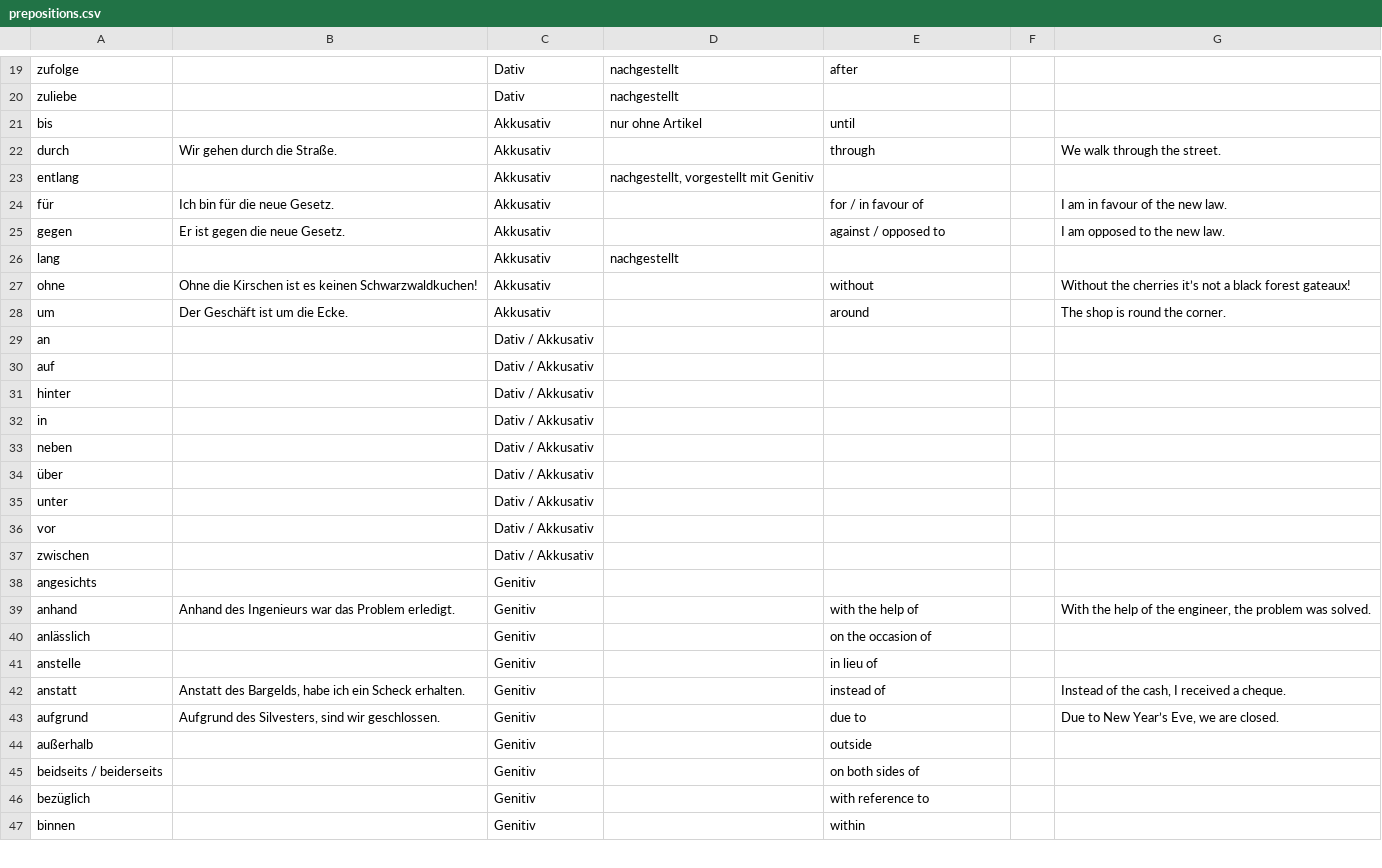
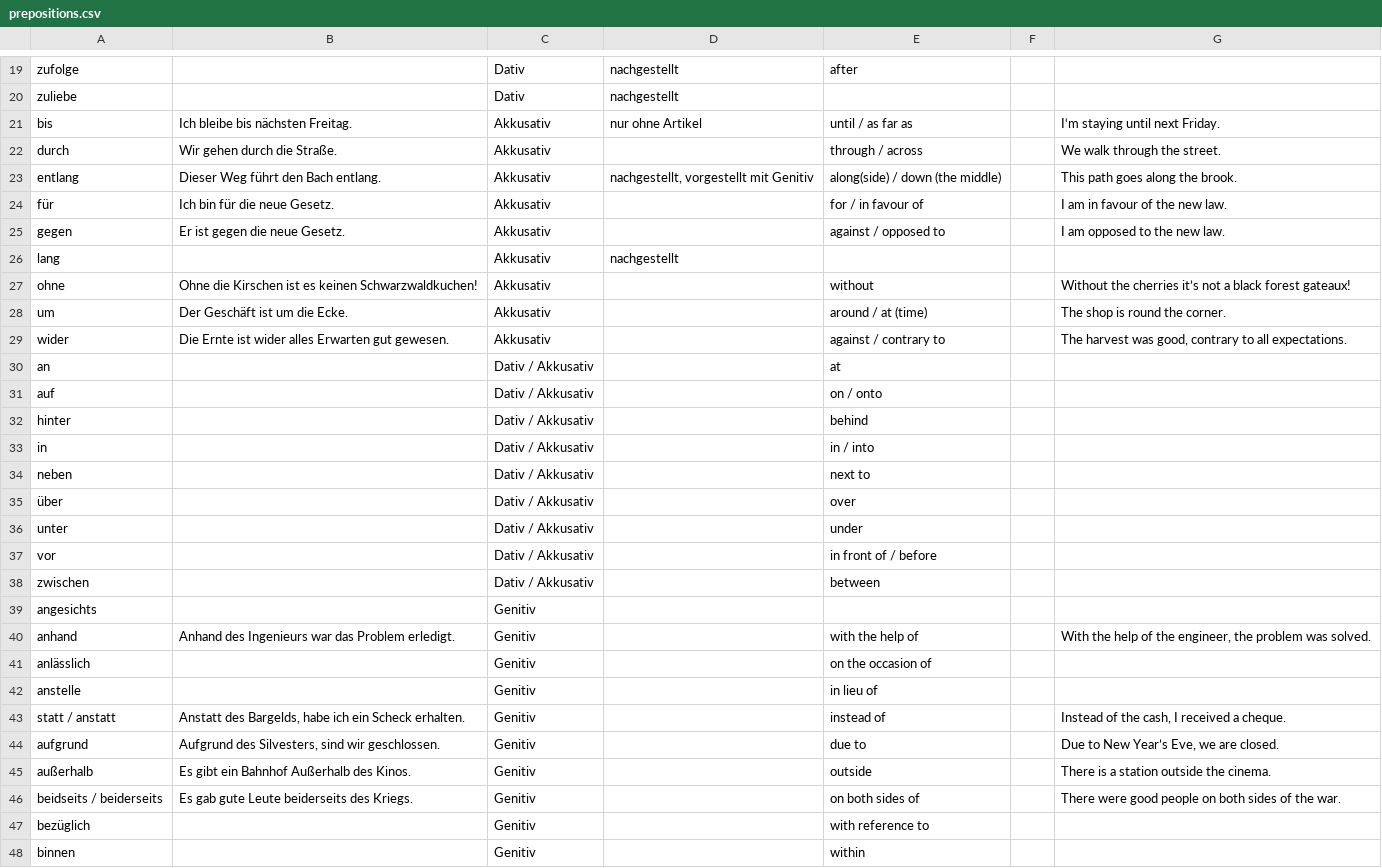
Before and after one commit to Exponent4806/anki_german_prepositions, a CSV file: prepositions.csv, drawn as a sheet; only a part is shown, gaps mark what is left out; the diff covers the shown part only.

```diff
--- a/prepositions.csv
+++ b/prepositions.csv
@@ -20,5 +20,5 @@ zufolge		Dativ	nachgestellt	after
 zuliebe		Dativ	nachgestellt			
-bis		Akkusativ	nur ohne Artikel	until		
-durch	Wir gehen durch die Straße.	Akkusativ		through		We walk through the street.
-entlang		Akkusativ	nachgestellt, vorgestellt mit Genitiv			
+bis	Ich bleibe bis nächsten Freitag.	Akkusativ	nur ohne Artikel	until / as far as		I‘m staying until next Friday.
+durch	Wir gehen durch die Straße.	Akkusativ		through / across		We walk through the street.
+entlang	Dieser Weg führt den Bach entlang.	Akkusativ	nachgestellt, vorgestellt mit Genitiv	along(side) / down (the middle)		This path goes along the brook.
 für	Ich bin für die neue Gesetz.	Akkusativ		for / in favour of		I am in favour of the new law.
@@ -27,12 +27,13 @@ lang		Akkusativ	nachgestellt
 ohne	Ohne die Kirschen ist es keinen Schwarzwaldkuchen!	Akkusativ		without		Without the cherries it’s not a black forest gateaux!
-um	Der Geschäft ist um die Ecke.	Akkusativ		around		The shop is round the corner.
-an		Dativ / Akkusativ				
-auf		Dativ / Akkusativ				
-hinter		Dativ / Akkusativ				
-in		Dativ / Akkusativ				
-neben		Dativ / Akkusativ				
-über		Dativ / Akkusativ				
-unter		Dativ / Akkusativ				
-vor		Dativ / Akkusativ				
-zwischen		Dativ / Akkusativ				
+um	Der Geschäft ist um die Ecke.	Akkusativ		around / at (time)		The shop is round the corner.
+wider	Die Ernte ist wider alles Erwarten gut gewesen.	Akkusativ		against / contrary to		The harvest was good, contrary to all expectations.
+an		Dativ / Akkusativ		at		
+auf		Dativ / Akkusativ		on / onto		
+hinter		Dativ / Akkusativ		behind		
+in		Dativ / Akkusativ		in / into		
+neben		Dativ / Akkusativ		next to		
+über		Dativ / Akkusativ		over		
+unter		Dativ / Akkusativ		under		
+vor		Dativ / Akkusativ		in front of / before		
+zwischen		Dativ / Akkusativ		between		
 angesichts		Genitiv				
@@ -41,6 +42,6 @@ anlässlich		Genitiv		on the occasion of
 anstelle		Genitiv		in lieu of		
-anstatt	Anstatt des Bargelds, habe ich ein Scheck erhalten.	Genitiv		instead of		Instead of the cash, I received a cheque.
+statt / anstatt	Anstatt des Bargelds, habe ich ein Scheck erhalten.	Genitiv		instead of		Instead of the cash, I received a cheque.
 aufgrund	Aufgrund des Silvesters, sind wir geschlossen.	Genitiv		due to		Due to New Year’s Eve, we are closed.
-außerhalb		Genitiv		outside		
-beidseits / beiderseits		Genitiv		on both sides of		
+außerhalb	Es gibt ein Bahnhof Außerhalb des Kinos.	Genitiv		outside		There is a station outside the cinema.
+beidseits / beiderseits	Es gab gute Leute beiderseits des Kriegs.	Genitiv		on both sides of		There were good people on both sides of the war.
 bezüglich		Genitiv		with reference to		
```
Also changed, not shown: 16 edited cells elsewhere in this file.
